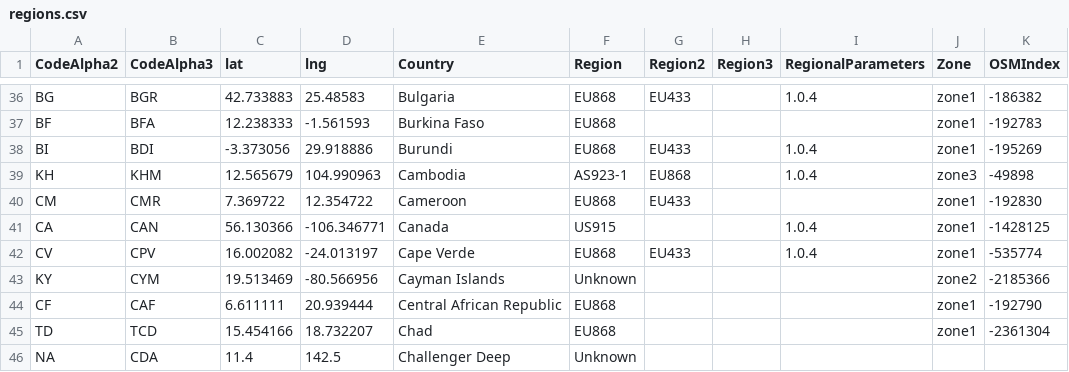
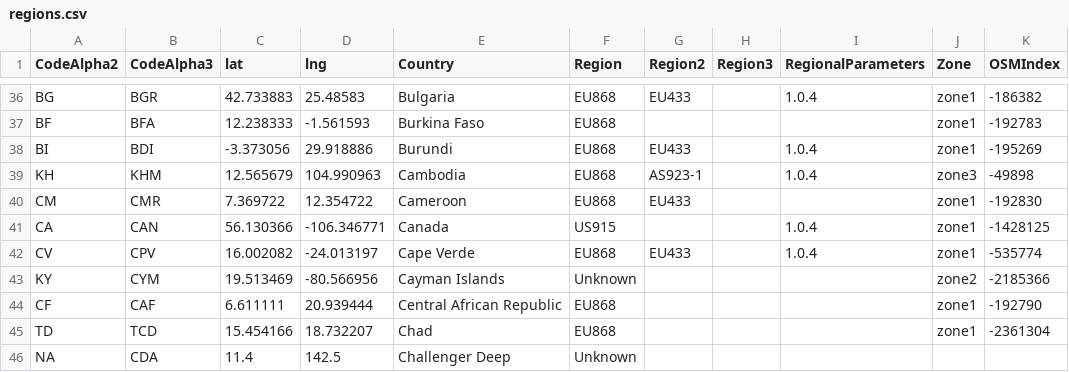
Before and after one commit to dewi-alliance/hplans, a CSV file: regions.csv, drawn as a sheet; only a part is shown, gaps mark what is left out; the diff names each change by its address in the sheet, - before the commit and + after, or states it on an @@ line.

Commit message:
Update regions.csv with correct Cambodia region - EU868
updated to match correct EU868.geojson

```diff
--- a/regions.csv
+++ b/regions.csv
-F39 (Region): AS923-1
+F39 (Region): EU868
-G39 (Region2): EU868
+G39 (Region2): AS923-1
```
